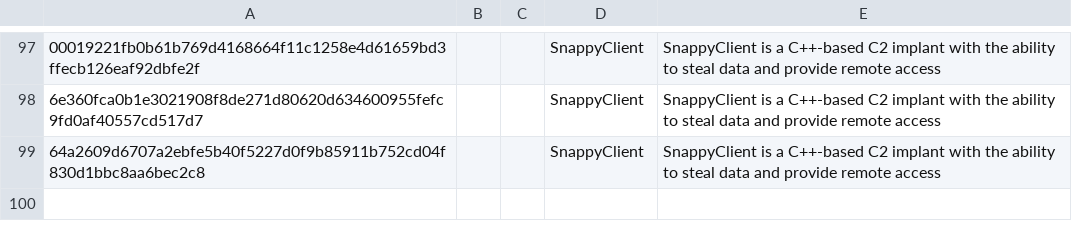
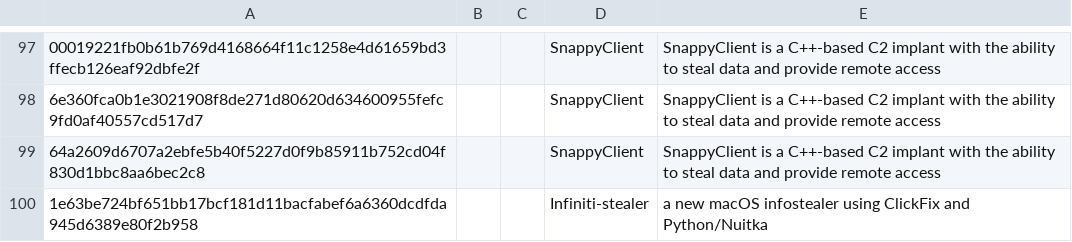
Before and after one commit to TimononBlueMoon/IOC-s, a CSV file: MaliciousHashes.csv, drawn as a sheet; only a part is shown, gaps mark what is left out; the diff names each change by its address in the sheet, - before the commit and + after, or states it on an @@ line.

Commit message:
Update MaliciousHashes.csv

```diff
--- a/MaliciousHashes.csv
+++ b/MaliciousHashes.csv
+row 100: 1e63be724bf651bb17bcf181d11bacfabef6a6360dcdfda945d6389e80f2b958 |  |  | Infiniti-stealer | a new macOS infostealer using ClickFix and Python/Nuitka
```
